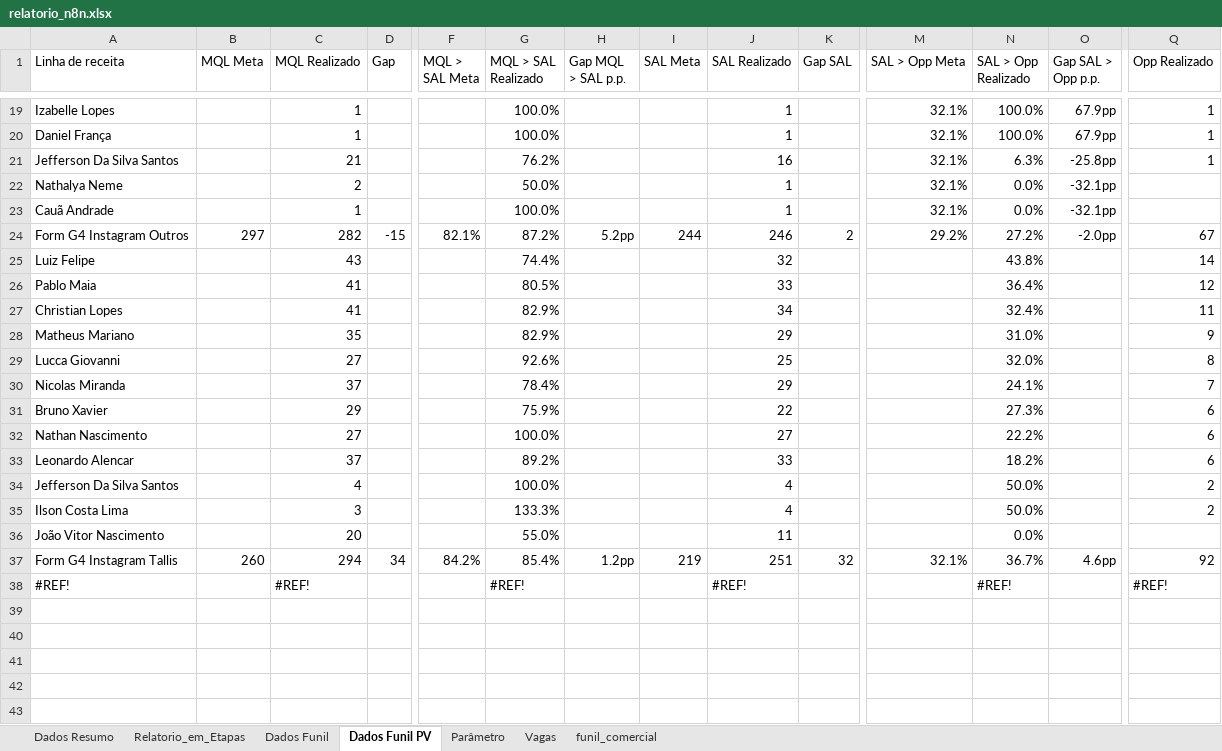
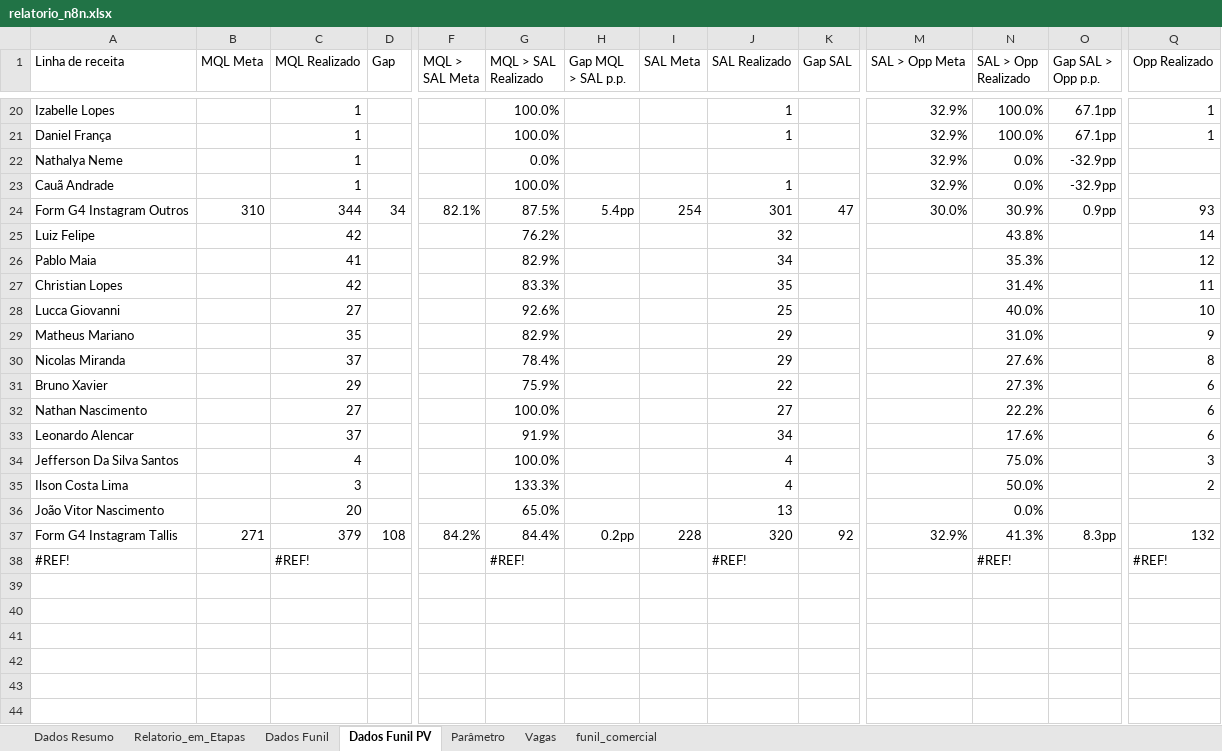
Before and after one commit to marcelohfms/n8n, an Excel workbook: relatorio_n8n.xlsx, sheet Dados Funil PV, drawn as a sheet; only a part is shown, gaps mark what is left out; the shorter side is filled out with more unchanged rows; values as stored, in another font and other column widths than the file's, no borders; charts and pictures not drawn; removed rows and columns are numbered as before the commit, all else as after; rows hold the shown columns only; the diff covers the shown part only; the diff names each change by its address in the sheet, - before the commit and + after, or states it on an @@ line.

```diff
--- a/relatorio_n8n.xlsx (sheet Dados Funil PV)
+++ b/relatorio_n8n.xlsx (sheet Dados Funil PV)
-M20:M21 (SAL > Opp Meta): 32.1%
+M20:M21 (SAL > Opp Meta): 32.9%
-O20:O21 (Gap SAL > Opp p.p.): 67.9pp
+O20:O21 (Gap SAL > Opp p.p.): 67.1pp
-row 21: Jefferson Da Silva Santos |  | 21 |  |  | 76.2% |  |  | 16 |  | 32.1% | 6.3% | -25.8pp | 1
-C22 (MQL Realizado): 2
+C22 (MQL Realizado): 1
-G22 (MQL > SAL Realizado): 50.0%
+G22 (MQL > SAL Realizado): 0.0%
-J22 (SAL Realizado): 1
+J22 (SAL Realizado): (empty)
-M22:M23 (SAL > Opp Meta): 32.1%
+M22:M23 (SAL > Opp Meta): 32.9%
-O22:O23 (Gap SAL > Opp p.p.): -32.1pp
+O22:O23 (Gap SAL > Opp p.p.): -32.9pp
-row 24: Form G4 Instagram Outros | 297 | 282 | -15 | 82.1% | 87.2% | 5.2pp | 244 | 246 | 2 | 29.2% | 27.2% | -2.0pp | 67
+row 24: Form G4 Instagram Outros | 310 | 344 | 34 | 82.1% | 87.5% | 5.4pp | 254 | 301 | 47 | 30.0% | 30.9% | 0.9pp | 93
-C25 (MQL Realizado): 43
+C25 (MQL Realizado): 42
-G25 (MQL > SAL Realizado): 74.4%
+G25 (MQL > SAL Realizado): 76.2%
-G26 (MQL > SAL Realizado): 80.5%
+G26 (MQL > SAL Realizado): 82.9%
-J26 (SAL Realizado): 33
+J26 (SAL Realizado): 34
-N26 (SAL > Opp Realizado): 36.4%
+N26 (SAL > Opp Realizado): 35.3%
-C27 (MQL Realizado): 41
+C27 (MQL Realizado): 42
-G27 (MQL > SAL Realizado): 82.9%
+G27 (MQL > SAL Realizado): 83.3%
-J27 (SAL Realizado): 34
+J27 (SAL Realizado): 35
-N27 (SAL > Opp Realizado): 32.4%
+N27 (SAL > Opp Realizado): 31.4%
+row 28: Lucca Giovanni |  | 27 |  |  | 92.6% |  |  | 25 |  |  | 40.0% |  | 10
-row 29: Lucca Giovanni |  | 27 |  |  | 92.6% |  |  | 25 |  |  | 32.0% |  | 8
-N30 (SAL > Opp Realizado): 24.1%
+N30 (SAL > Opp Realizado): 27.6%
-Q30 (Opp Realizado): 7
+Q30 (Opp Realizado): 8
-G33 (MQL > SAL Realizado): 89.2%
+G33 (MQL > SAL Realizado): 91.9%
-J33 (SAL Realizado): 33
+J33 (SAL Realizado): 34
-N33 (SAL > Opp Realizado): 18.2%
+N33 (SAL > Opp Realizado): 17.6%
-N34 (SAL > Opp Realizado): 50.0%
+N34 (SAL > Opp Realizado): 75.0%
-Q34 (Opp Realizado): 2
+Q34 (Opp Realizado): 3
-G36 (MQL > SAL Realizado): 55.0%
+G36 (MQL > SAL Realizado): 65.0%
-J36 (SAL Realizado): 11
+J36 (SAL Realizado): 13
-row 37: Form G4 Instagram Tallis | 260 | 294 | 34 | 84.2% | 85.4% | 1.2pp | 219 | 251 | 32 | 32.1% | 36.7% | 4.6pp | 92
+row 37: Form G4 Instagram Tallis | 271 | 379 | 108 | 84.2% | 84.4% | 0.2pp | 228 | 320 | 92 | 32.9% | 41.3% | 8.3pp | 132
```
Also changed, not shown: 20 added rows, 19 removed rows and 92 edited cells elsewhere in this sheet, sheet Relatorio_em_Etapas, sheet Dados Funil, sheet Dados Resumo, formulas that keep their value.
